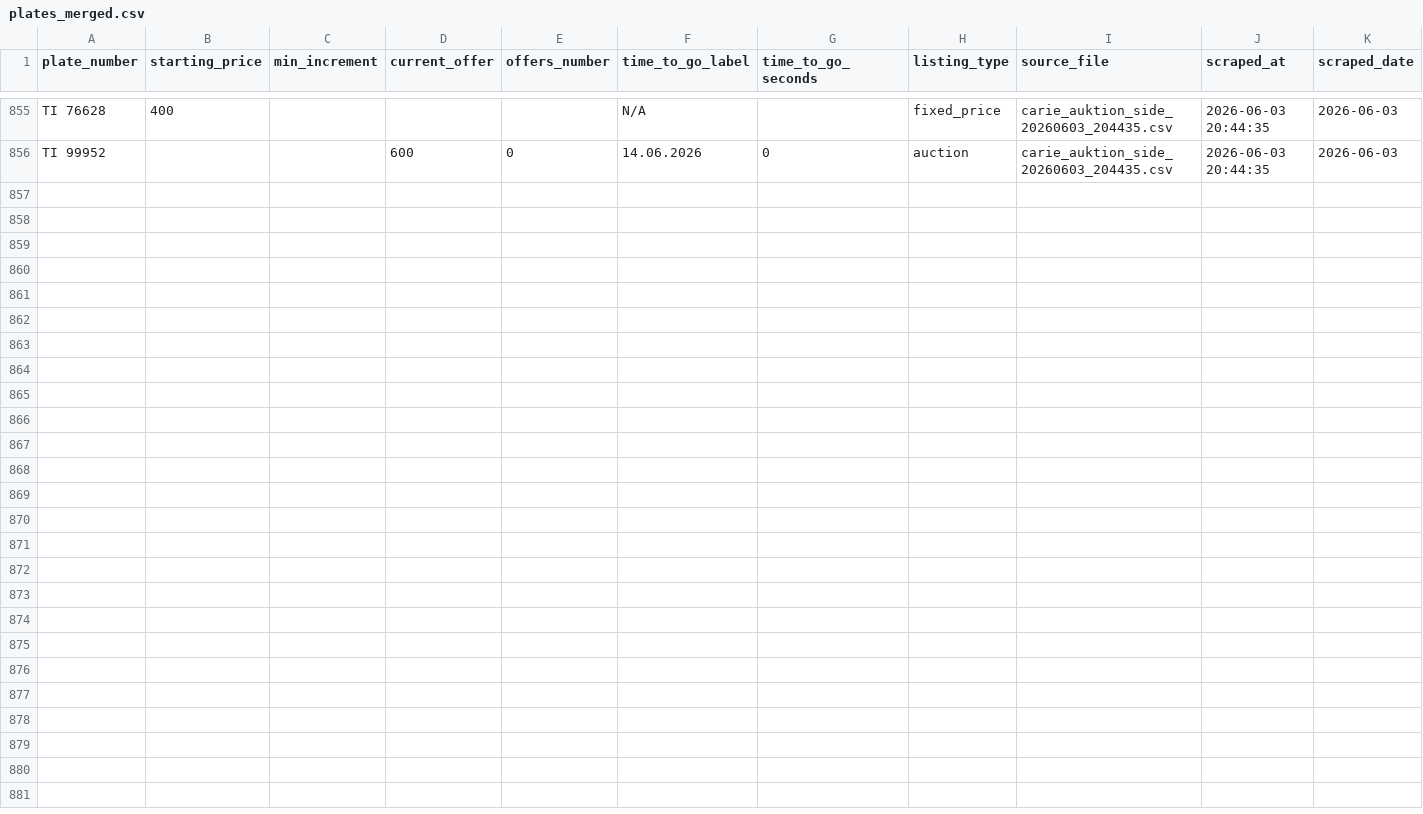
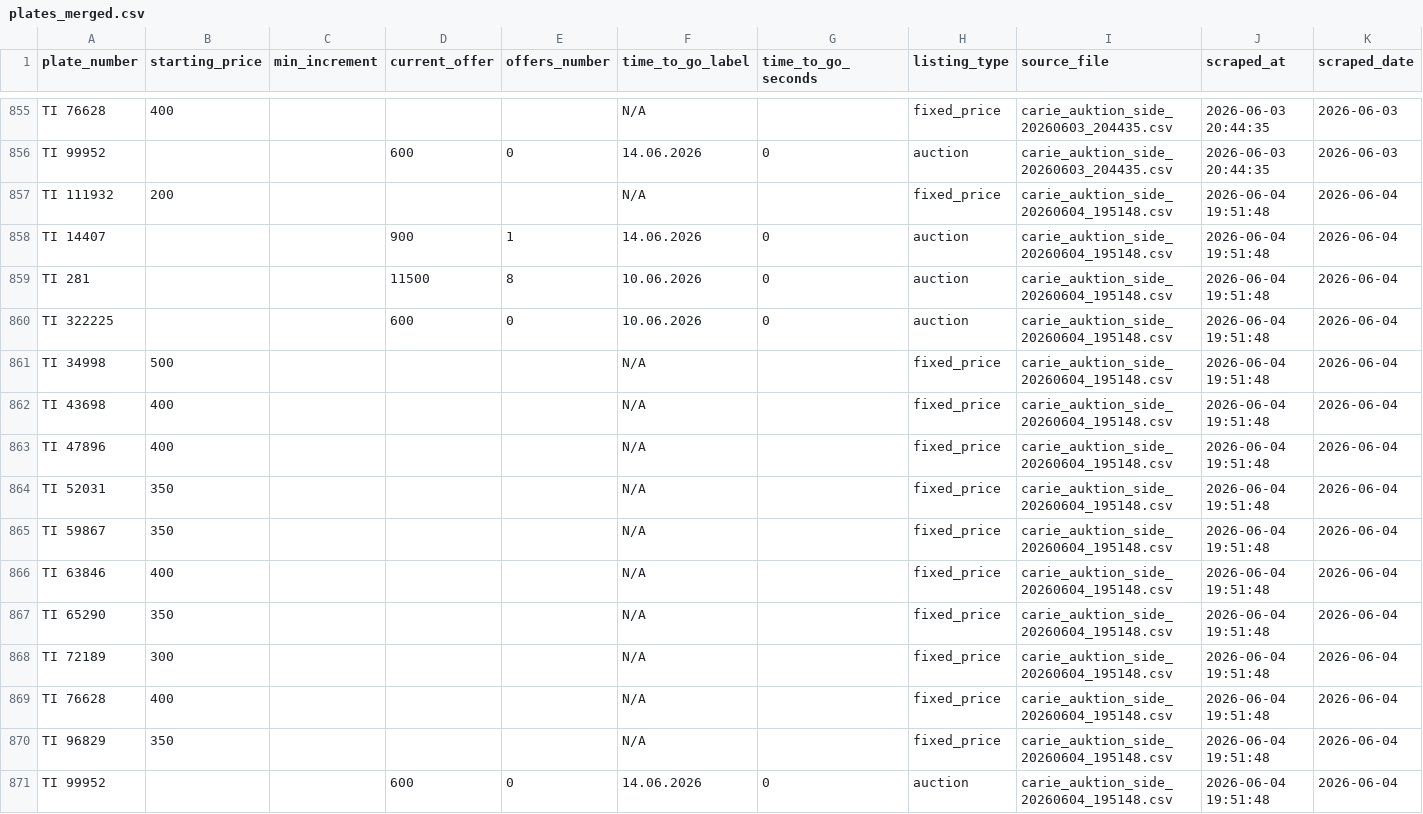
Before and after one commit to choppadebug/ticino-plates-auction-scraper, a CSV file: data/plates_merged.csv, drawn as a sheet; only a part is shown, gaps mark what is left out.

```diff
--- a/data/plates_merged.csv
+++ b/data/plates_merged.csv
@@ -856 +856,16 @@ TI 76628,400,,,,N/A,,fixed_price,carie_auktion_side_20260603_204435.csv,2026-06-
 TI 99952,,,600,0,14.06.2026,0,auction,carie_auktion_side_20260603_204435.csv,2026-06-03 20:44:35,2026-06-03
+TI 111932,200,,,,N/A,,fixed_price,carie_auktion_side_20260604_195148.csv,2026-06-04 19:51:48,2026-06-04
+TI 14407,,,900,1,14.06.2026,0,auction,carie_auktion_side_20260604_195148.csv,2026-06-04 19:51:48,2026-06-04
+TI 281,,,11500,8,10.06.2026,0,auction,carie_auktion_side_20260604_195148.csv,2026-06-04 19:51:48,2026-06-04
+TI 322225,,,600,0,10.06.2026,0,auction,carie_auktion_side_20260604_195148.csv,2026-06-04 19:51:48,2026-06-04
+TI 34998,500,,,,N/A,,fixed_price,carie_auktion_side_20260604_195148.csv,2026-06-04 19:51:48,2026-06-04
+TI 43698,400,,,,N/A,,fixed_price,carie_auktion_side_20260604_195148.csv,2026-06-04 19:51:48,2026-06-04
+TI 47896,400,,,,N/A,,fixed_price,carie_auktion_side_20260604_195148.csv,2026-06-04 19:51:48,2026-06-04
+TI 52031,350,,,,N/A,,fixed_price,carie_auktion_side_20260604_195148.csv,2026-06-04 19:51:48,2026-06-04
+TI 59867,350,,,,N/A,,fixed_price,carie_auktion_side_20260604_195148.csv,2026-06-04 19:51:48,2026-06-04
+TI 63846,400,,,,N/A,,fixed_price,carie_auktion_side_20260604_195148.csv,2026-06-04 19:51:48,2026-06-04
+TI 65290,350,,,,N/A,,fixed_price,carie_auktion_side_20260604_195148.csv,2026-06-04 19:51:48,2026-06-04
+TI 72189,300,,,,N/A,,fixed_price,carie_auktion_side_20260604_195148.csv,2026-06-04 19:51:48,2026-06-04
+TI 76628,400,,,,N/A,,fixed_price,carie_auktion_side_20260604_195148.csv,2026-06-04 19:51:48,2026-06-04
+TI 96829,350,,,,N/A,,fixed_price,carie_auktion_side_20260604_195148.csv,2026-06-04 19:51:48,2026-06-04
+TI 99952,,,600,0,14.06.2026,0,auction,carie_auktion_side_20260604_195148.csv,2026-06-04 19:51:48,2026-06-04
```
Also changed, not shown: 2 other files.
